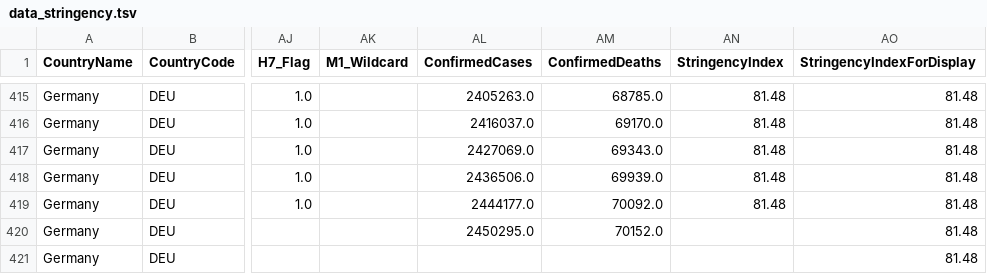
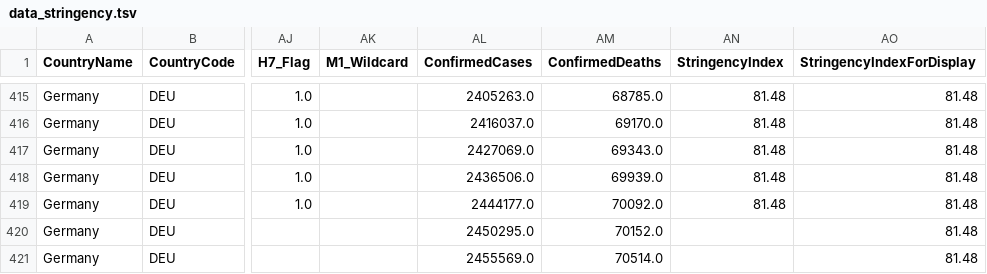
Before and after one commit to v4lue4dded/covid-19_germany, a TSV file: data_stringency.tsv, drawn as a sheet; only a part is shown, gaps mark what is left out; the diff names each change by its address in the sheet, - before the commit and + after, or states it on an @@ line.

Commit message:
date update: 2021-03-02 09:31:00

```diff
--- a/data_stringency.tsv
+++ b/data_stringency.tsv
-AL421 (ConfirmedCases): (empty)
+AL421 (ConfirmedCases): 2455569.0
-AM421 (ConfirmedDeaths): (empty)
+AM421 (ConfirmedDeaths): 70514.0
```
Also changed, not shown: 1 other file.
